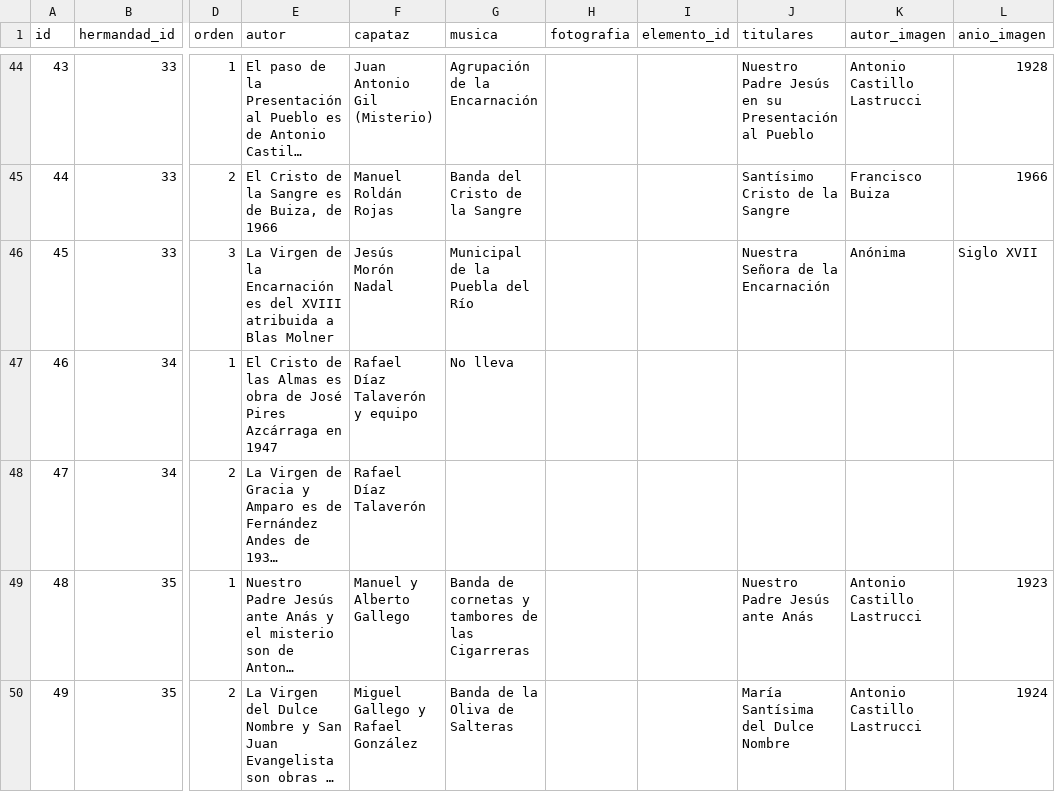
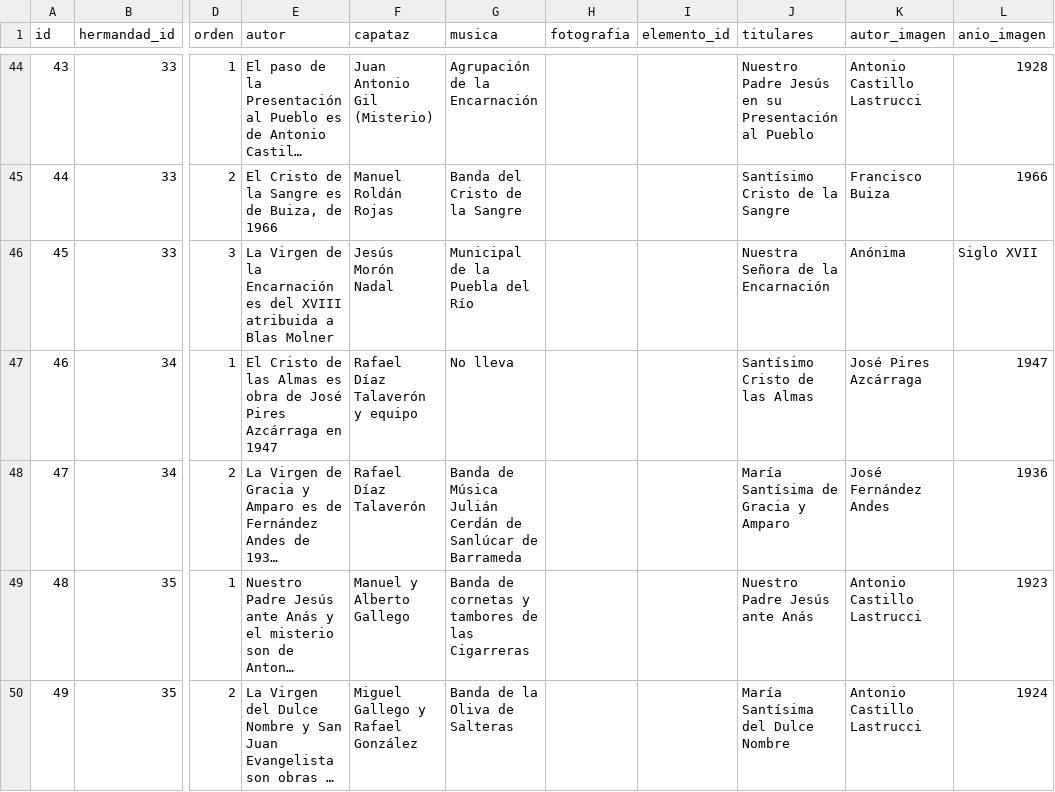
Before and after one commit to barrerot/cofradar2026, a CSV file: docs/datos/paso.csv, drawn as a sheet; only a part is shown, gaps mark what is left out; long unchanged cells end in …; the diff covers the shown part only; the diff names each change by its address in the sheet, - before the commit and + after, or states it on an @@ line.

```diff
--- a/docs/datos/paso.csv
+++ b/docs/datos/paso.csv
-J47 (titulares): (empty)
+J47 (titulares): Santísimo Cristo de las Almas
-K47 (autor_imagen): (empty)
+K47 (autor_imagen): José Pires Azcárraga
-L47 (anio_imagen): (empty)
+L47 (anio_imagen): 1947
-G48 (musica): (empty)
+G48 (musica): Banda de Música Julián Cerdán de Sanlúcar de Barrameda
-J48 (titulares): (empty)
+J48 (titulares): María Santísima de Gracia y Amparo
-K48 (autor_imagen): (empty)
+K48 (autor_imagen): José Fernández Andes
-L48 (anio_imagen): (empty)
+L48 (anio_imagen): 1936
```
Also changed, not shown: 6 added rows and 124 edited cells elsewhere in this file, 2 other files.
